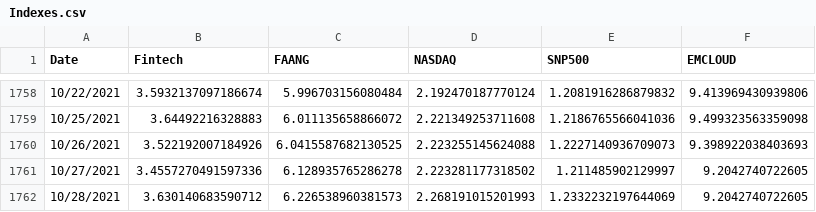
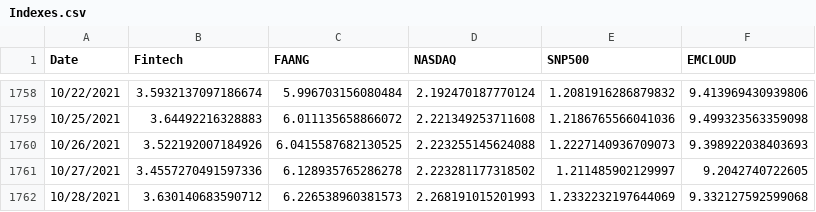
Before and after one commit to fprimecapital/findex, a CSV file: Indexes.csv, drawn as a sheet; only a part is shown, gaps mark what is left out.

Commit message:
committing files

```diff
--- a/Indexes.csv
+++ b/Indexes.csv
@@ -1761,2 +1761,2 @@ Date,Fintech,FAANG,NASDAQ,SNP500,EMCLOUD
 10/27/2021,3.4557270491597336,6.128935765286278,2.223281177318502,1.211485902129997,9.2042740722605
-10/28/2021,3.630140683590712,6.226538960381573,2.268191015201993,1.2332232197644069,9.2042740722605
+10/28/2021,3.630140683590712,6.226538960381573,2.268191015201993,1.2332232197644069,9.332127592599068
```
